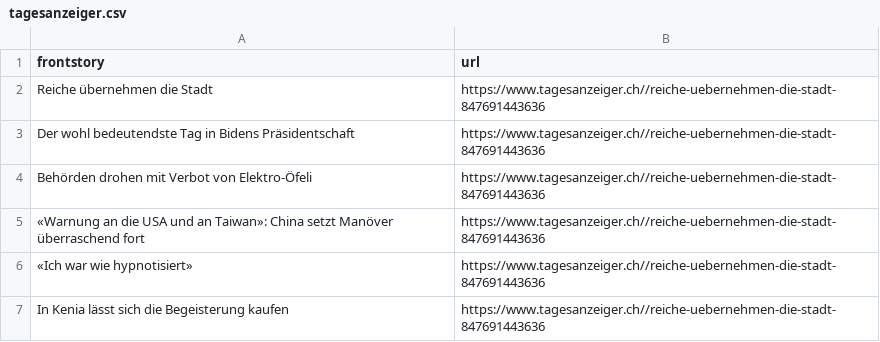
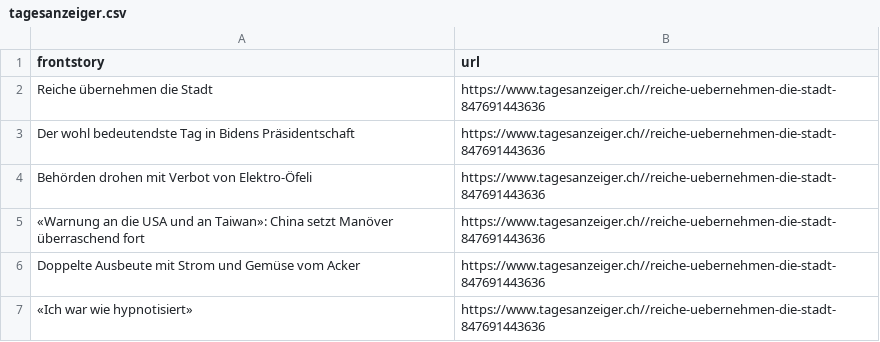
Before and after one commit to ErichBuergler/automatic-scraper-tagesanzeiger, a CSV file: tagesanzeiger.csv, drawn as a sheet; removed rows and columns are numbered as before the commit, all else as after; the diff names each change by its address in the sheet, - before the commit and + after, or states it on an @@ line.

```diff
--- a/tagesanzeiger.csv
+++ b/tagesanzeiger.csv
+row 6: Doppelte Ausbeute mit Strom und Gemüse vom Acker | https://www.tagesanzeiger.ch//reiche-uebernehmen-die-stadt-847691443636
-row 7: In Kenia lässt sich die Begeisterung kaufen | https://www.tagesanzeiger.ch//reiche-uebernehmen-die-stadt-847691443636
```
